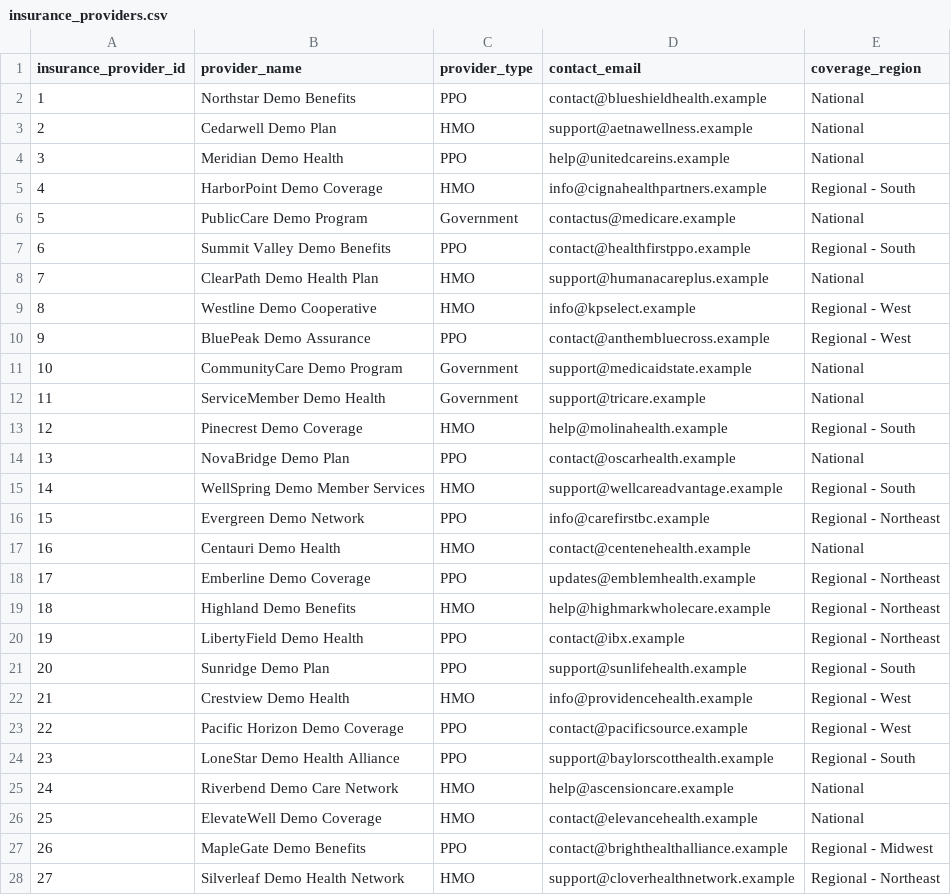
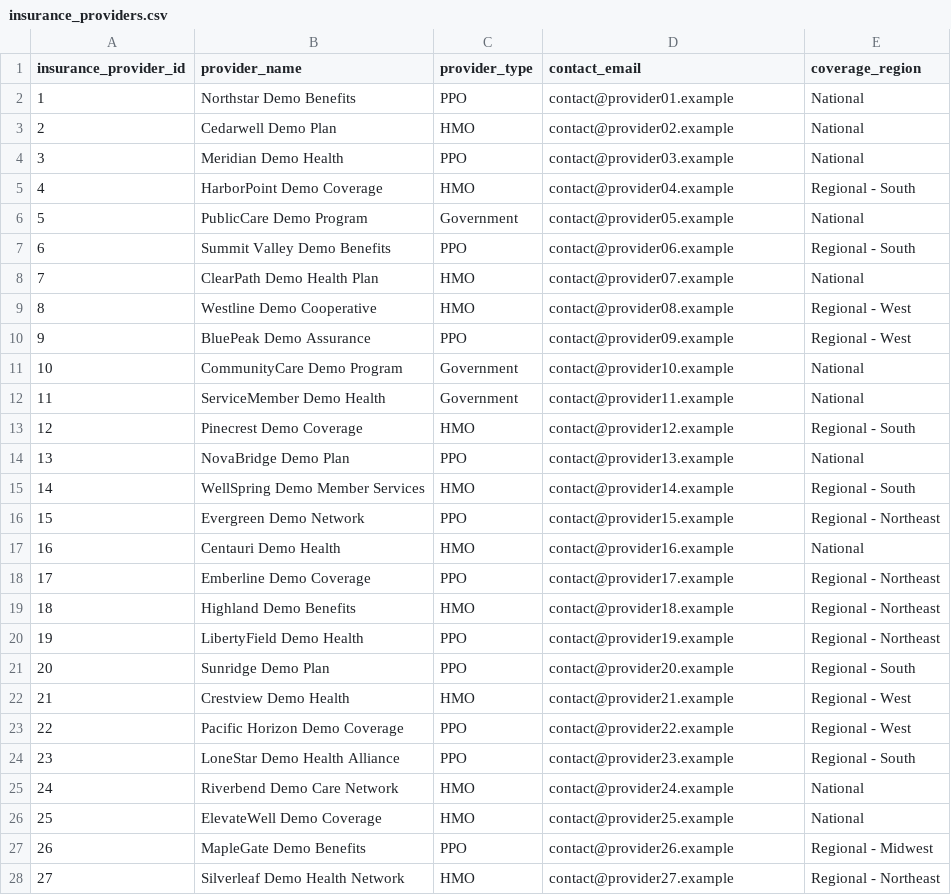
Before and after one commit to viradidi/healthgrid-data-platform, a CSV file: 01_Sources Data/02_adls_csv/Incremental_load/insurance_providers.csv, drawn as a sheet; only a part is shown; the diff covers the shown part only.

Commit message:
Use neutral placeholder emails in synthetic provider fixtures

```diff
--- a/01_Sources Data/02_adls_csv/Incremental_load/insurance_providers.csv
+++ b/01_Sources Data/02_adls_csv/Incremental_load/insurance_providers.csv
@@ -1,28 +1,28 @@
 insurance_provider_id,provider_name,provider_type,contact_email,coverage_region
-1,Northstar Demo Benefits,PPO,contact@blueshieldhealth.example,National
-2,Cedarwell Demo Plan,HMO,support@aetnawellness.example,National
-3,Meridian Demo Health,PPO,help@unitedcareins.example,National
-4,HarborPoint Demo Coverage,HMO,info@cignahealthpartners.example,Regional - South
-5,PublicCare Demo Program,Government,contactus@medicare.example,National
-6,Summit Valley Demo Benefits,PPO,contact@healthfirstppo.example,Regional - South
-7,ClearPath Demo Health Plan,HMO,support@humanacareplus.example,National
-8,Westline Demo Cooperative,HMO,info@kpselect.example,Regional - West
-9,BluePeak Demo Assurance,PPO,contact@anthembluecross.example,Regional - West
-10,CommunityCare Demo Program,Government,support@medicaidstate.example,National
-11,ServiceMember Demo Health,Government,support@tricare.example,National
-12,Pinecrest Demo Coverage,HMO,help@molinahealth.example,Regional - South
-13,NovaBridge Demo Plan,PPO,contact@oscarhealth.example,National
-14,WellSpring Demo Member Services,HMO,support@wellcareadvantage.example,Regional - South
-15,Evergreen Demo Network,PPO,info@carefirstbc.example,Regional - Northeast
-16,Centauri Demo Health,HMO,contact@centenehealth.example,National
-17,Emberline Demo Coverage,PPO,updates@emblemhealth.example,Regional - Northeast
-18,Highland Demo Benefits,HMO,help@highmarkwholecare.example,Regional - Northeast
-19,LibertyField Demo Health,PPO,contact@ibx.example,Regional - Northeast
-20,Sunridge Demo Plan,PPO,support@sunlifehealth.example,Regional - South
-21,Crestview Demo Health,HMO,info@providencehealth.example,Regional - West
-22,Pacific Horizon Demo Coverage,PPO,contact@pacificsource.example,Regional - West
-23,LoneStar Demo Health Alliance,PPO,support@baylorscotthealth.example,Regional - South
-24,Riverbend Demo Care Network,HMO,help@ascensioncare.example,National
-25,ElevateWell Demo Coverage,HMO,contact@elevancehealth.example,National
-26,MapleGate Demo Benefits,PPO,contact@brighthealthalliance.example,Regional - Midwest
-27,Silverleaf Demo Health Network,HMO,support@cloverhealthnetwork.example,Regional - Northeast
+1,Northstar Demo Benefits,PPO,contact@provider01.example,National
+2,Cedarwell Demo Plan,HMO,contact@provider02.example,National
+3,Meridian Demo Health,PPO,contact@provider03.example,National
+4,HarborPoint Demo Coverage,HMO,contact@provider04.example,Regional - South
+5,PublicCare Demo Program,Government,contact@provider05.example,National
+6,Summit Valley Demo Benefits,PPO,contact@provider06.example,Regional - South
+7,ClearPath Demo Health Plan,HMO,contact@provider07.example,National
+8,Westline Demo Cooperative,HMO,contact@provider08.example,Regional - West
+9,BluePeak Demo Assurance,PPO,contact@provider09.example,Regional - West
+10,CommunityCare Demo Program,Government,contact@provider10.example,National
+11,ServiceMember Demo Health,Government,contact@provider11.example,National
+12,Pinecrest Demo Coverage,HMO,contact@provider12.example,Regional - South
+13,NovaBridge Demo Plan,PPO,contact@provider13.example,National
+14,WellSpring Demo Member Services,HMO,contact@provider14.example,Regional - South
+15,Evergreen Demo Network,PPO,contact@provider15.example,Regional - Northeast
+16,Centauri Demo Health,HMO,contact@provider16.example,National
+17,Emberline Demo Coverage,PPO,contact@provider17.example,Regional - Northeast
+18,Highland Demo Benefits,HMO,contact@provider18.example,Regional - Northeast
+19,LibertyField Demo Health,PPO,contact@provider19.example,Regional - Northeast
+20,Sunridge Demo Plan,PPO,contact@provider20.example,Regional - South
+21,Crestview Demo Health,HMO,contact@provider21.example,Regional - West
+22,Pacific Horizon Demo Coverage,PPO,contact@provider22.example,Regional - West
+23,LoneStar Demo Health Alliance,PPO,contact@provider23.example,Regional - South
+24,Riverbend Demo Care Network,HMO,contact@provider24.example,National
+25,ElevateWell Demo Coverage,HMO,contact@provider25.example,National
+26,MapleGate Demo Benefits,PPO,contact@provider26.example,Regional - Midwest
+27,Silverleaf Demo Health Network,HMO,contact@provider27.example,Regional - Northeast
```
Also changed, not shown: 3 edited cells elsewhere in this file.
